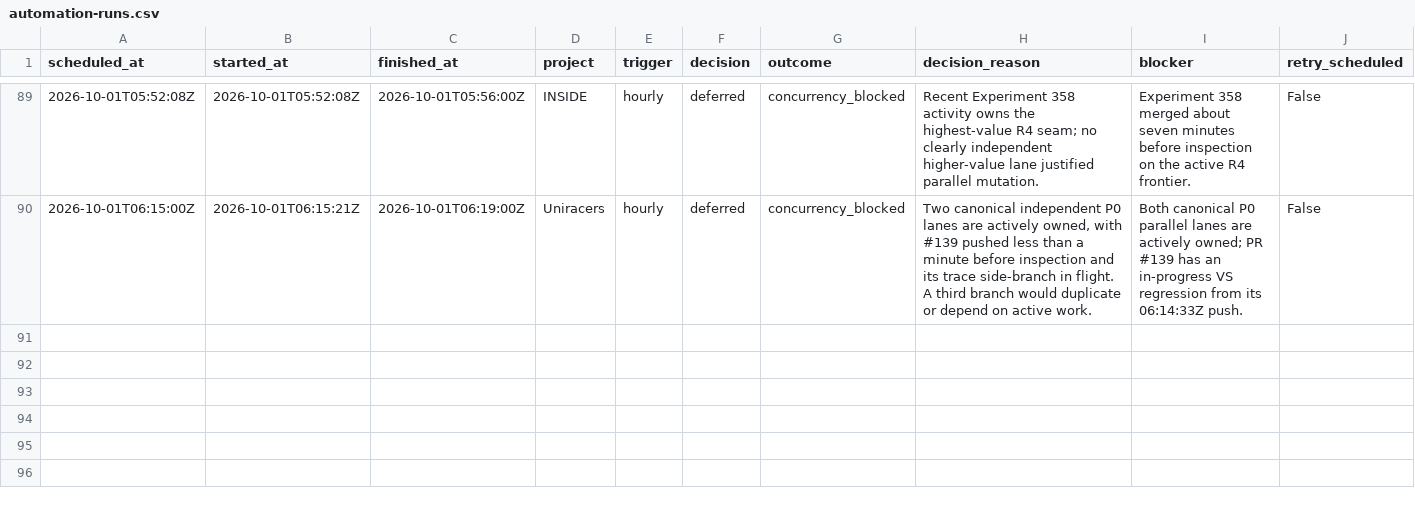
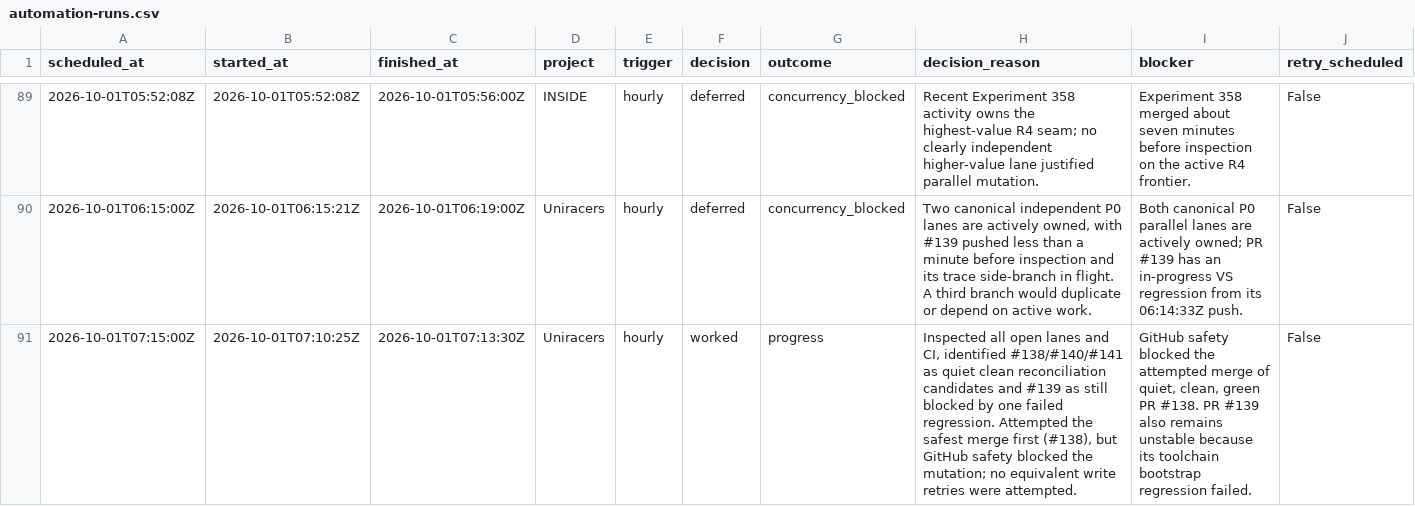
Before and after one commit to GBIDEVELOPMENT/general-purpose, a CSV file: reports/automation-runs.csv, drawn as a sheet; only a part is shown, gaps mark what is left out; rows hold the shown columns only; the diff names each change by its address in the sheet, - before the commit and + after, or states it on an @@ line.

```diff
--- a/reports/automation-runs.csv
+++ b/reports/automation-runs.csv
+row 91: 2026-10-01T07:15:00Z | 2026-10-01T07:10:25Z | 2026-10-01T07:13:30Z | Uniracers | hourly | worked | progress | Inspected all open lanes and CI, identified #138/#140/#141 as quiet clean reconciliation candidates and #139 as still blocked by one failed regression. Attempted the safest merge first (#138), but GitHub safety blocked the mutation; no equivalent write retries were attempted. | GitHub safety blocked the attempted merge of quiet, clean, green PR #138. PR #139 also remains unstable because its toolchain bootstrap regression failed. | False
```
Also changed, not shown: 1 other file.
